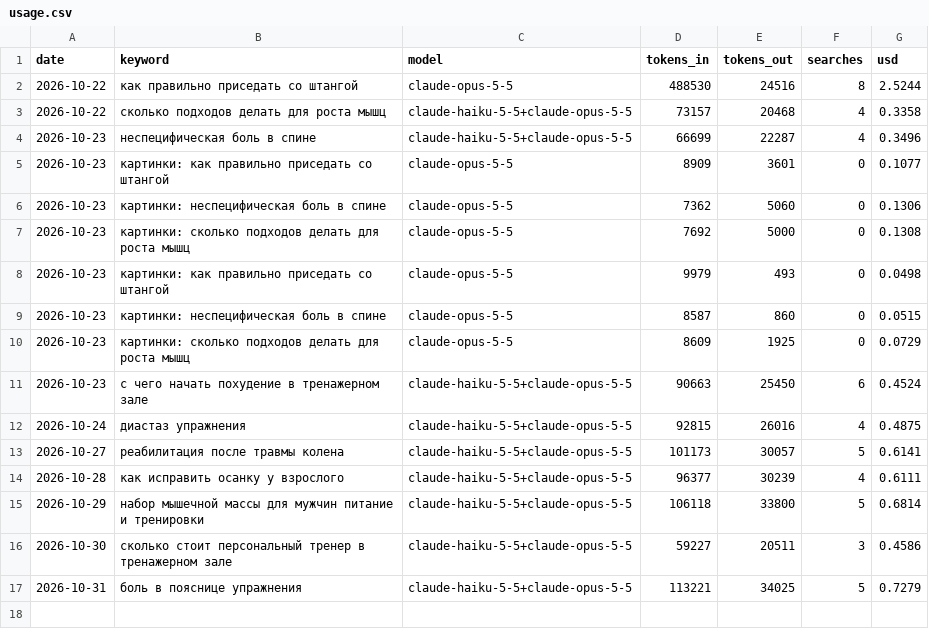
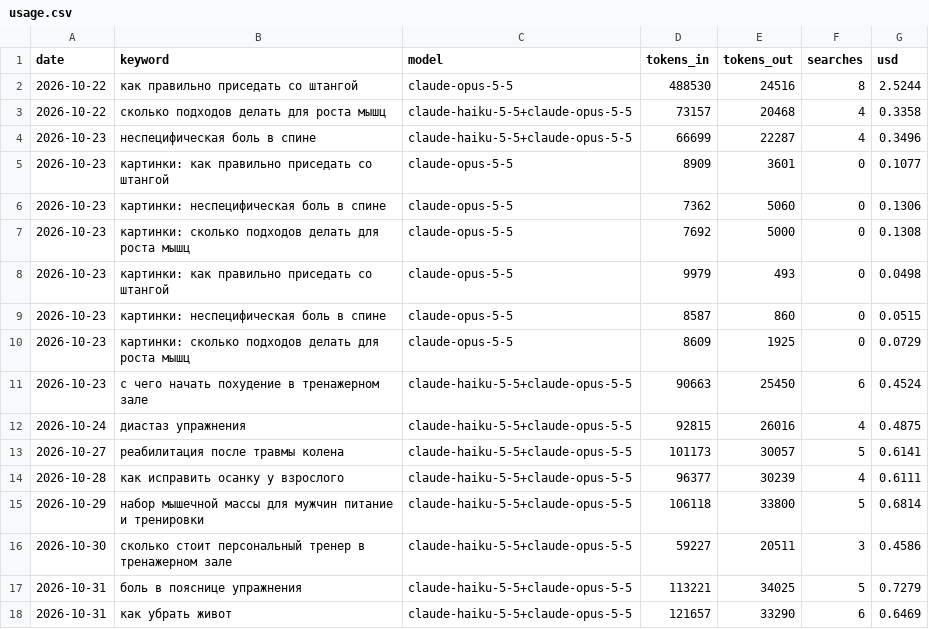
Before and after one commit to savcov89-hub/fit-site, a CSV file: agent/usage.csv, drawn as a sheet.

Commit message:
Статья: Как убрать живот: что работает, а что нет

```diff
--- a/agent/usage.csv
+++ b/agent/usage.csv
@@ -17 +17,2 @@ date,keyword,model,tokens_in,tokens_out,searches,usd
 2026-10-31,боль в пояснице упражнения,claude-haiku-5-5+claude-opus-5-5,113221,34025,5,0.7279
+2026-10-31,как убрать живот,claude-haiku-5-5+claude-opus-5-5,121657,33290,6,0.6469
```
Also changed, not shown: agent/topics.csv, 21 other files.
